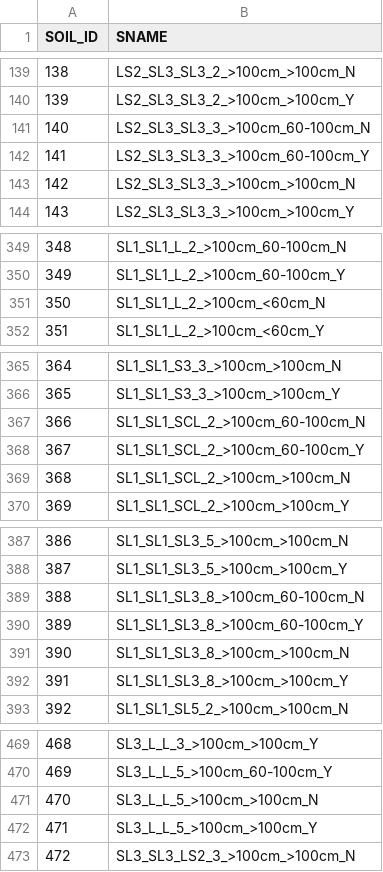
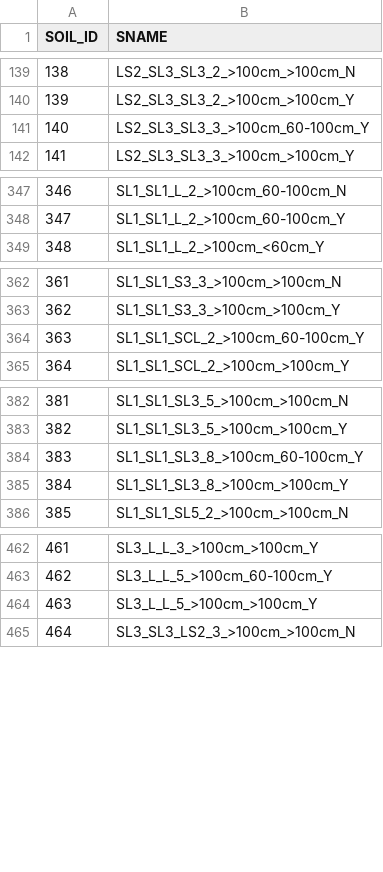
Before and after one commit to biopsichas/full_workflow, a CSV file: Data/for_buildr/Soil_SWAT_cod.csv, drawn as a sheet; only a part is shown, gaps mark what is left out; removed rows and columns are numbered as before the commit, all else as after; the diff covers the shown part only; the diff names each change by its address in the sheet, - before the commit and + after, or states it on an @@ line.

Commit message:
updated soil data

```diff
--- a/Data/for_buildr/Soil_SWAT_cod.csv
+++ b/Data/for_buildr/Soil_SWAT_cod.csv
-row 141: 140 | LS2_SL3_SL3_3_>100cm_60-100cm_N
@@ column A (SOIL_ID) renumbered from row 141 down @@
-row 143: 142 | LS2_SL3_SL3_3_>100cm_>100cm_N
-row 351: 350 | SL1_SL1_L_2_>100cm_<60cm_N
-row 367: 366 | SL1_SL1_SCL_2_>100cm_60-100cm_N
-row 369: 368 | SL1_SL1_SCL_2_>100cm_>100cm_N
-row 389: 388 | SL1_SL1_SL3_8_>100cm_60-100cm_N
-row 391: 390 | SL1_SL1_SL3_8_>100cm_>100cm_N
-row 471: 470 | SL3_L_L_5_>100cm_>100cm_N
```
Also changed, not shown: 2 removed rows elsewhere in this file, 2 other files.
